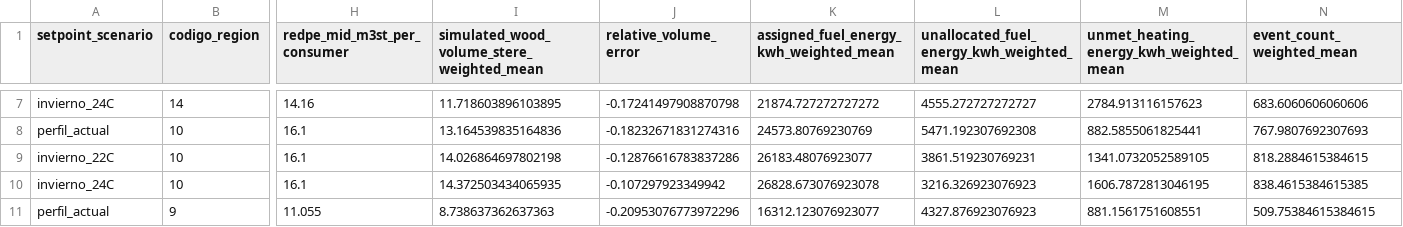
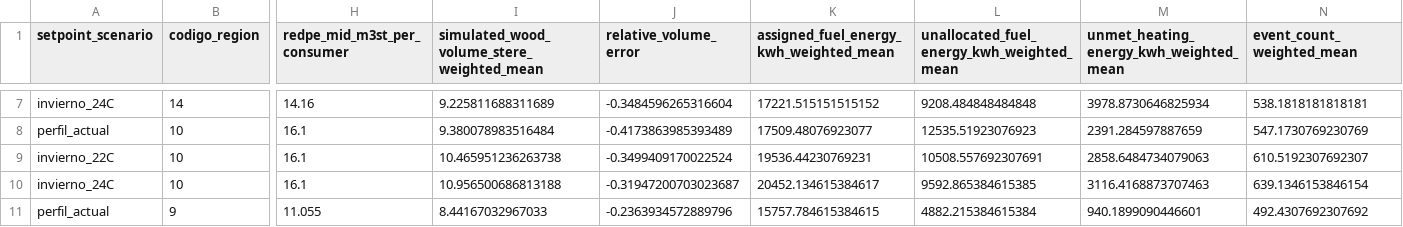
Before and after one commit to FCR-CSET-Merlin/tsib_fcr, a CSV file: outputs/chile_wood_stove_setpoint_sensitivity_south/setpoint_sensitivity_summary.csv, drawn as a sheet; only a part is shown, gaps mark what is left out; the diff covers the shown part only; the diff names each change by its address in the sheet, - before the commit and + after, or states it on an @@ line.

```diff
--- a/outputs/chile_wood_stove_setpoint_sensitivity_south/setpoint_sensitivity_summary.csv
+++ b/outputs/chile_wood_stove_setpoint_sensitivity_south/setpoint_sensitivity_summary.csv
-I7: 11.718603896103895
+I7: 9.225811688311689
-J7 (relative_volume_error): -0.17241497908870798
+J7 (relative_volume_error): -0.3484596265316604
-K7: 21874.727272727272
+K7: 17221.515151515152
-L7: 4555.272727272727
+L7: 9208.484848484848
-M7: 2784.913116157623
+M7: 3978.8730646825934
-N7 (event_count_weighted_mean): 683.6060606060606
+N7 (event_count_weighted_mean): 538.1818181818181
-I8: 13.164539835164836
+I8: 9.380078983516484
-J8 (relative_volume_error): -0.18232671831274316
+J8 (relative_volume_error): -0.4173863985393489
-K8: 24573.80769230769
+K8: 17509.48076923077
-L8: 5471.192307692308
+L8: 12535.51923076923
-M8: 882.5855061825441
+M8: 2391.284597887659
-N8 (event_count_weighted_mean): 767.9807692307693
+N8 (event_count_weighted_mean): 547.1730769230769
-I9: 14.026864697802198
+I9: 10.465951236263738
-J9 (relative_volume_error): -0.12876616783837286
+J9 (relative_volume_error): -0.3499409170022524
-K9: 26183.48076923077
+K9: 19536.44230769231
-L9: 3861.519230769231
+L9: 10508.557692307691
-M9: 1341.0732052589105
+M9: 2858.6484734079063
-N9 (event_count_weighted_mean): 818.2884615384615
+N9 (event_count_weighted_mean): 610.5192307692307
-I10: 14.372503434065935
+I10: 10.956500686813188
-J10 (relative_volume_error): -0.107297923349942
+J10 (relative_volume_error): -0.31947200703023687
-K10: 26828.673076923078
+K10: 20452.134615384617
-L10: 3216.326923076923
+L10: 9592.865384615385
-M10: 1606.7872813046195
+M10: 3116.4168873707463
-N10 (event_count_weighted_mean): 838.4615384615385
+N10 (event_count_weighted_mean): 639.1346153846154
-I11: 8.738637362637363
+I11: 8.44167032967033
-J11 (relative_volume_error): -0.20953076773972296
+J11 (relative_volume_error): -0.2363934572889796
-K11: 16312.123076923077
+K11: 15757.784615384615
-L11: 4327.876923076923
+L11: 4882.215384615384
-M11: 881.1561751608551
+M11: 940.1899090446601
-N11 (event_count_weighted_mean): 509.75384615384615
+N11 (event_count_weighted_mean): 492.4307692307692
```
Also changed, not shown: 42 edited cells elsewhere in this file, outputs/chile_wood_stove_setpoint_sensitivity_south/setpoint_sensitivity_results.csv, outputs/chile_wood_stove_winter_day_magallanes/winter_day_hourly_profile.csv, 9 other files.
